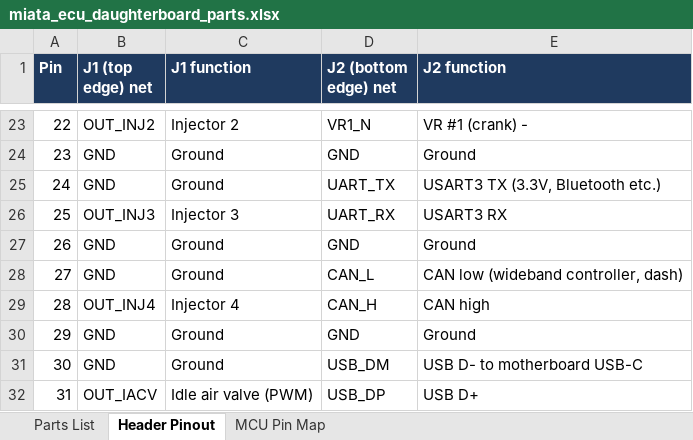
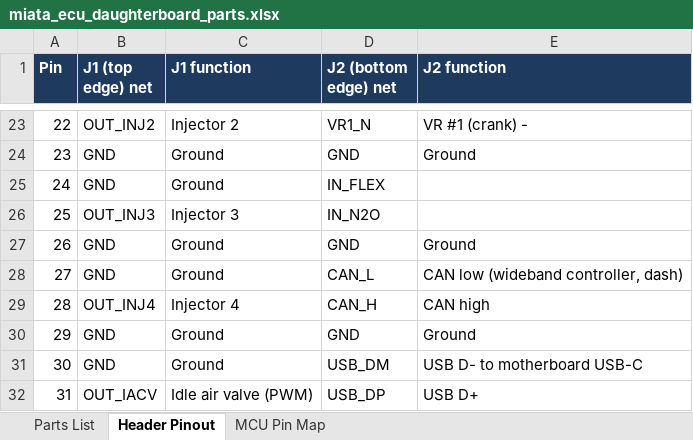
Before and after one commit to v3ai/miata-ecus, an Excel workbook: daughterboard/miata_ecu_daughterboard_parts.xlsx, sheet Header Pinout, drawn as a sheet; only a part is shown, gaps mark what is left out; values as stored, in another font and other column widths than the file's, no borders; the diff names each change by its address in the sheet, - before the commit and + after, or states it on an @@ line.

```diff
--- a/daughterboard/miata_ecu_daughterboard_parts.xlsx (sheet Header Pinout)
+++ b/daughterboard/miata_ecu_daughterboard_parts.xlsx (sheet Header Pinout)
-D25 (J2 (bottom edge) net): UART_TX
+D25 (J2 (bottom edge) net): IN_FLEX
-E25 (J2 function): USART3 TX (3.3V, Bluetooth etc.)
+E25 (J2 function): (empty)
-D26 (J2 (bottom edge) net): UART_RX
+D26 (J2 (bottom edge) net): IN_N2O
-E26 (J2 function): USART3 RX
+E26 (J2 function): (empty)
```
Also changed, not shown: sheet Parts List, sheet MCU Pin Map, 23 other files.
